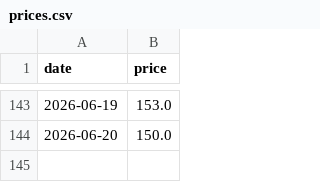
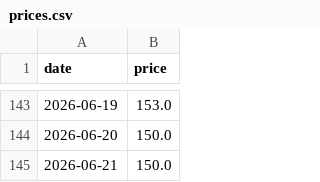
Before and after one commit to lify0921/costco-gas-line-bot, a CSV file: data/prices.csv, drawn as a sheet; only a part is shown, gaps mark what is left out.

```diff
--- a/data/prices.csv
+++ b/data/prices.csv
@@ -144 +144,2 @@ date,price
 2026-06-20,150.0
+2026-06-21,150.0
```
